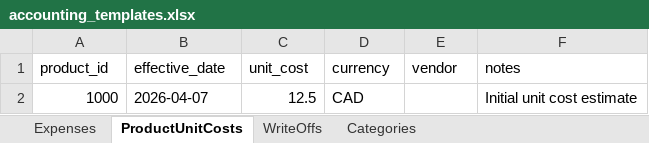
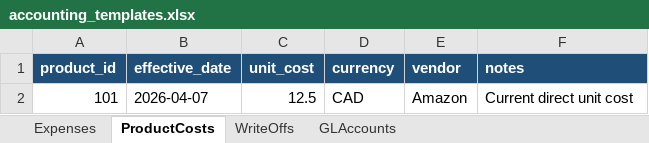
Before and after one commit to RosevearCreations/devilndove-site, an Excel workbook: data/accounting_templates/accounting_templates.xlsx, sheet ProductCosts, drawn as a sheet; values as stored, in another font and other column widths than the file's, no borders; the diff names each change by its address in the sheet, - before the commit and + after, or states it on an @@ line.

```diff
--- a/data/accounting_templates/accounting_templates.xlsx (sheet ProductCosts)
+++ b/data/accounting_templates/accounting_templates.xlsx (sheet ProductCosts)
-sheet tab: ProductUnitCosts
+sheet tab: ProductCosts
-sheet tab: Categories
+sheet tab: GLAccounts
@@ A1:F1 fill: none → #1F4E78, bold: off → on, text colour: black → #FFFFFF @@
-A2 (product_id): 1000
+A2 (product_id): 101
-E2 (vendor): (empty)
+E2 (vendor): Amazon
-F2 (notes): Initial unit cost estimate
+F2 (notes): Current direct unit cost
```
Also changed, not shown: sheet GLAccounts, sheet WriteOffs, sheet Expenses, 4 other files.
